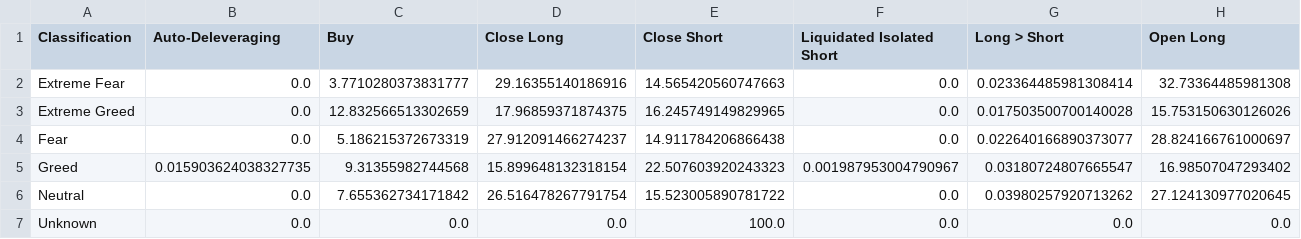
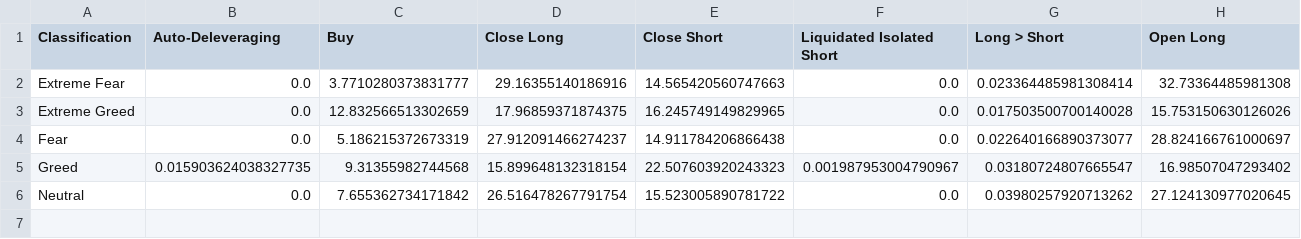
Before and after one commit to VEDANTDHAVAN/Trader-Sentiment-Analysis, a CSV file: outputs/direction_analysis.csv, drawn as a sheet; only a part is shown; rows hold the shown columns only; the diff names each change by its address in the sheet, - before the commit and + after, or states it on an @@ line.

Commit message:
feat: Enhance trader sentiment analysis with new insights and visualizations
- Updated direction_analysis.csv to remove 'Unknown' sentiment data.
- Added feature_importance.csv and feature_importance.png to report model feature importance.
- Created insights.txt summarizing statistical significance, average profitability, win rates, and top-performing coins.
- Introduced main_output.md for a comprehensive report on sentiment analysis and trading performance.
- Modified merged_dataset.csv to exclude 'Unknown' sentiment entries.
- Updated sentiment_pnl_analysis.csv and side_analysis.csv to remove 'Unknown' sentiment data.
- Added trade_size_analysis.csv to analyze trade sizes by sentiment.
- Implemented trader_segmentation.csv to categorize traders into segments based on performance.
- Enhanced model.py to include feature importance reporting and visualization.
- Replaced t-test with ANOVA in statistics.py for sentiment significance testing.
- Updated visualization.py to include a function for plotting feature importance.

```diff
--- a/outputs/direction_analysis.csv
+++ b/outputs/direction_analysis.csv
-row 7: Unknown | 0.0 | 0.0 | 0.0 | 100.0 | 0.0 | 0.0 | 0.0
```
Also changed, not shown: outputs/coin_analysis.csv, outputs/sentiment_pnl_analysis.csv, 26 other files.
